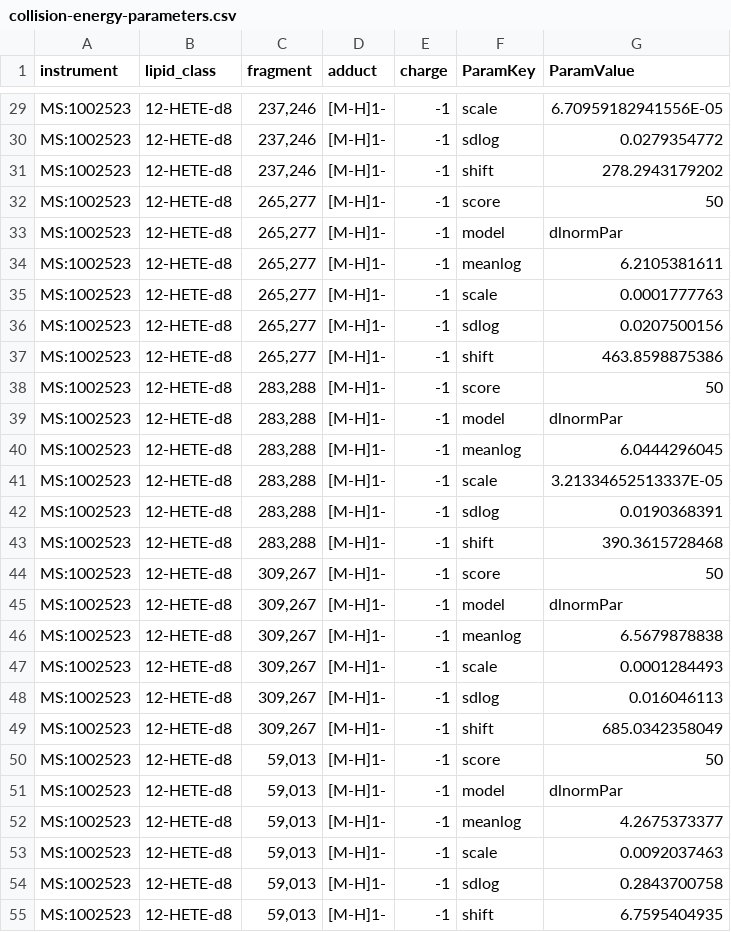
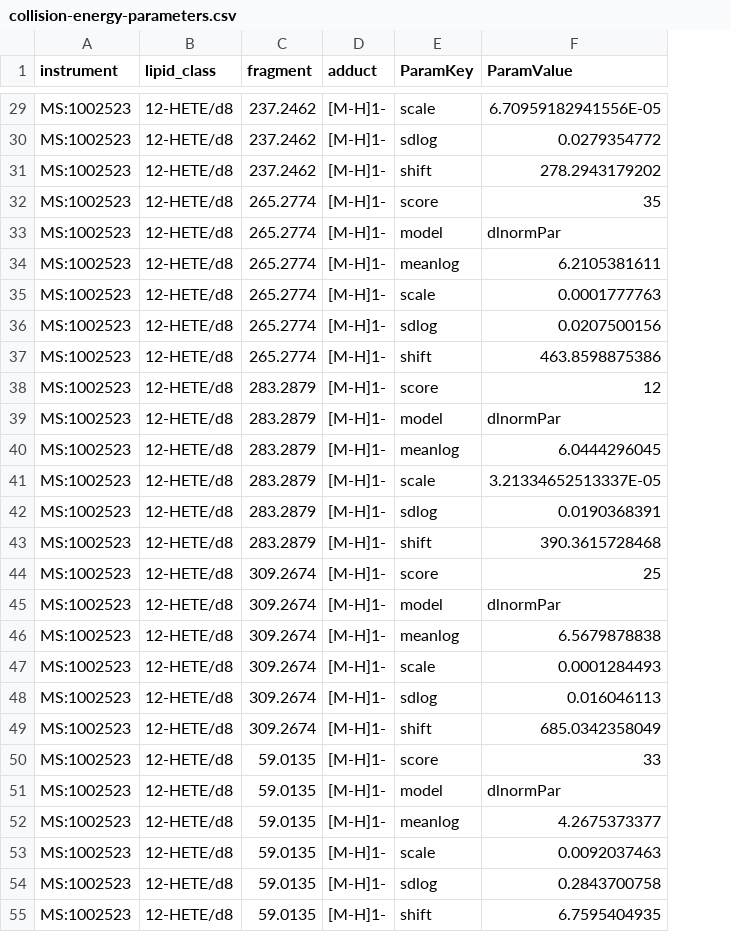
Before and after one commit to lifs-tools/lipidcreator, a CSV file: LipidCreator/data/collision-energy-parameters.csv, drawn as a sheet; only a part is shown, gaps mark what is left out; removed rows and columns are numbered as before the commit, all else as after; the diff covers the shown part only; the diff names each change by its address in the sheet, - before the commit and + after, or states it on an @@ line.

```diff
--- a/LipidCreator/data/collision-energy-parameters.csv
+++ b/LipidCreator/data/collision-energy-parameters.csv
-column E (charge), rows 29-55: all -1
-B29:B55 (lipid_class): 12-HETE-d8
+B29:B55 (lipid_class): 12-HETE/d8
-C29:C31 (fragment): 237,246
+C29:C31 (fragment): 237.2462
-C32:C37 (fragment): 265,277
+C32:C37 (fragment): 265.2774
-F32 (ParamValue): 50
+F32 (ParamValue): 35
-C38:C43 (fragment): 283,288
+C38:C43 (fragment): 283.2879
-F38 (ParamValue): 50
+F38 (ParamValue): 12
-C44:C49 (fragment): 309,267
+C44:C49 (fragment): 309.2674
-F44 (ParamValue): 50
+F44 (ParamValue): 25
-C50:C55 (fragment): 59,013
+C50:C55 (fragment): 59.0135
-F50 (ParamValue): 50
+F50 (ParamValue): 33
```
Also changed, not shown: 58 edited cells elsewhere in this file, LipidCreator/data/ms-instruments.csv, 7 other files.
